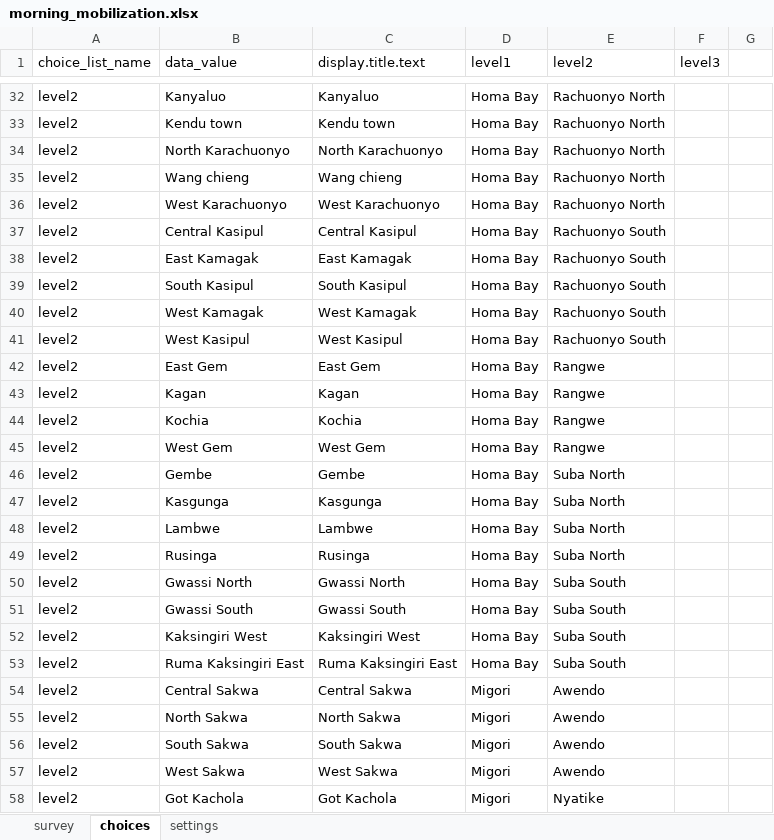
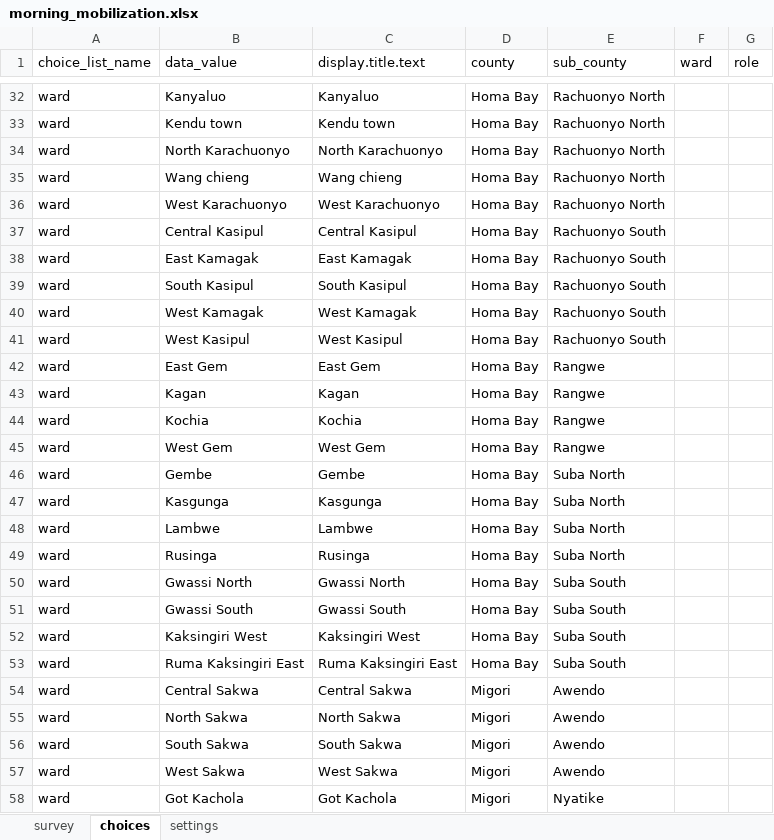
Before and after one commit to IntelliSOFT-Consulting/pmi-kinga-malaria-data-collection-forms, an Excel workbook: morning_mobilization.xlsx, sheet choices, drawn as a sheet; only a part is shown, gaps mark what is left out; values as stored, in another font and other column widths than the file's, no borders; the diff covers the shown part only; the diff names each change by its address in the sheet, - before the commit and + after, or states it on an @@ line.

```diff
--- a/morning_mobilization.xlsx (sheet choices)
+++ b/morning_mobilization.xlsx (sheet choices)
-D1: level1
+D1: county
-E1: level2
+E1: sub_county
-F1: level3
+F1: ward
-G1: (empty)
+G1: role
-A32:A58 (choice_list_name): level2
+A32:A58 (choice_list_name): ward
```
Also changed, not shown: 137 edited cells elsewhere in this sheet, sheet survey, formulas that keep their value.
